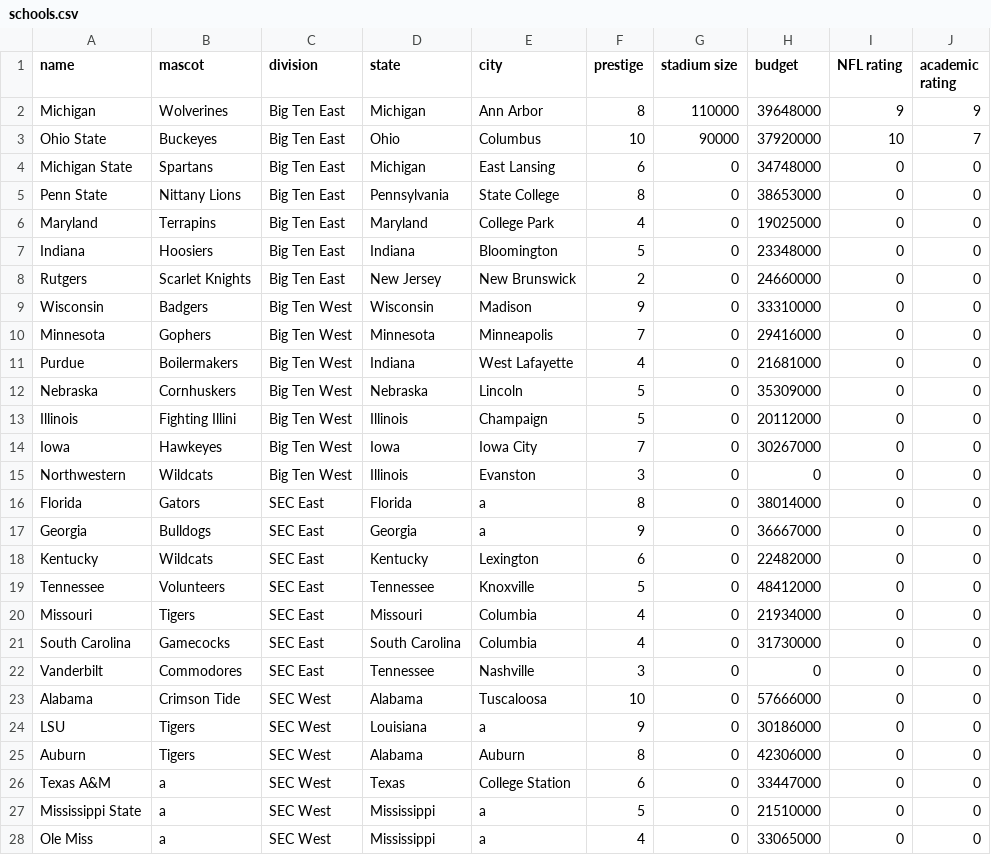
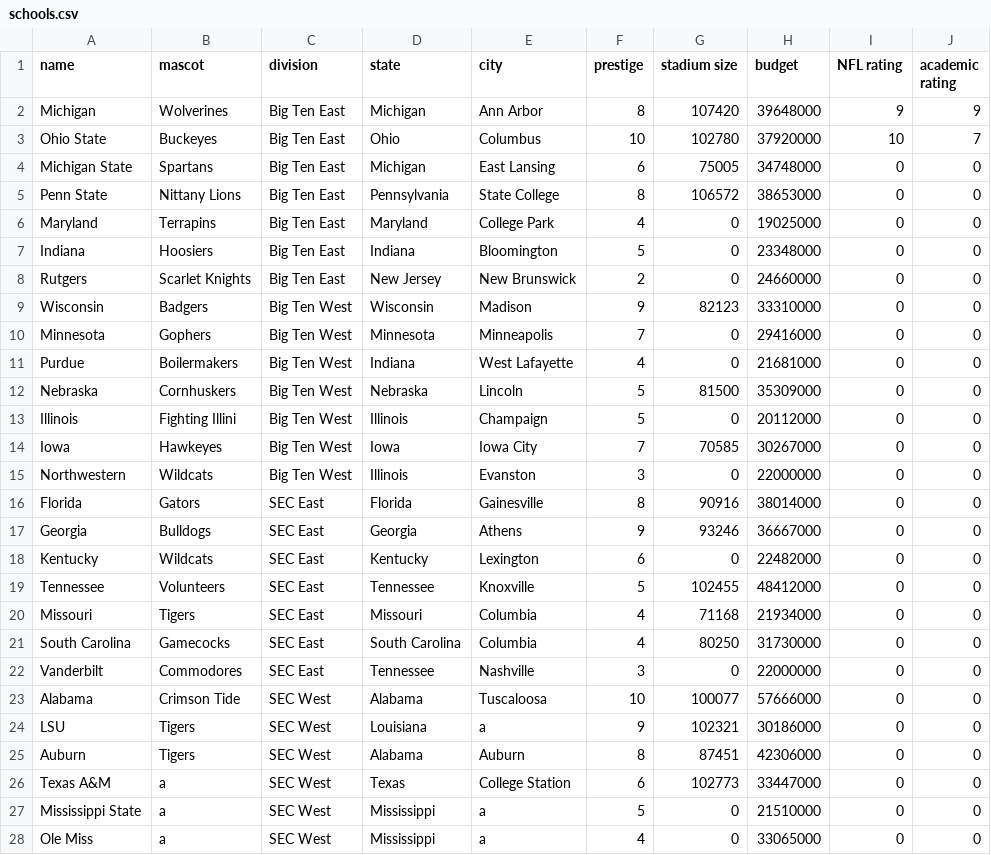
Before and after one commit to JoelRummel/CFB-Simulator, a CSV file: data/schools.csv, drawn as a sheet; only a part is shown; the diff covers the shown part only.

Commit message:
Filled in some stadium capacity data

```diff
--- a/data/schools.csv
+++ b/data/schools.csv
@@ -1,6 +1,6 @@
 name,mascot,division,state,city,prestige,stadium size,budget,NFL rating,academic rating
-Michigan,Wolverines,Big Ten East,Michigan,Ann Arbor,8,110000,39648000,9,9
-Ohio State,Buckeyes,Big Ten East,Ohio,Columbus,10,90000,37920000,10,7
-Michigan State,Spartans,Big Ten East,Michigan,East Lansing,6,0,34748000,0,0
-Penn State,Nittany Lions,Big Ten East,Pennsylvania,State College,8,0,38653000,0,0
+Michigan,Wolverines,Big Ten East,Michigan,Ann Arbor,8,107420,39648000,9,9
+Ohio State,Buckeyes,Big Ten East,Ohio,Columbus,10,102780,37920000,10,7
+Michigan State,Spartans,Big Ten East,Michigan,East Lansing,6,75005,34748000,0,0
+Penn State,Nittany Lions,Big Ten East,Pennsylvania,State College,8,106572,38653000,0,0
 Maryland,Terrapins,Big Ten East,Maryland,College Park,4,0,19025000,0,0
@@ -8,20 +8,20 @@ Indiana,Hoosiers,Big Ten East,Indiana,Bloomington,5,0,23348000,0,0
 Rutgers,Scarlet Knights,Big Ten East,New Jersey,New Brunswick,2,0,24660000,0,0
-Wisconsin,Badgers,Big Ten West,Wisconsin,Madison,9,0,33310000,0,0
+Wisconsin,Badgers,Big Ten West,Wisconsin,Madison,9,82123,33310000,0,0
 Minnesota,Gophers,Big Ten West,Minnesota,Minneapolis,7,0,29416000,0,0
 Purdue,Boilermakers,Big Ten West,Indiana,West Lafayette,4,0,21681000,0,0
-Nebraska,Cornhuskers,Big Ten West,Nebraska,Lincoln,5,0,35309000,0,0
+Nebraska,Cornhuskers,Big Ten West,Nebraska,Lincoln,5,81500,35309000,0,0
 Illinois,Fighting Illini,Big Ten West,Illinois,Champaign,5,0,20112000,0,0
-Iowa,Hawkeyes,Big Ten West,Iowa,Iowa City,7,0,30267000,0,0
-Northwestern,Wildcats,Big Ten West,Illinois,Evanston,3,0,0,0,0
-Florida,Gators,SEC East,Florida,a,8,0,38014000,0,0
-Georgia,Bulldogs,SEC East,Georgia,a,9,0,36667000,0,0
+Iowa,Hawkeyes,Big Ten West,Iowa,Iowa City,7,70585,30267000,0,0
+Northwestern,Wildcats,Big Ten West,Illinois,Evanston,3,0,22000000,0,0
+Florida,Gators,SEC East,Florida,Gainesville,8,90916,38014000,0,0
+Georgia,Bulldogs,SEC East,Georgia,Athens,9,93246,36667000,0,0
 Kentucky,Wildcats,SEC East,Kentucky,Lexington,6,0,22482000,0,0
-Tennessee,Volunteers,SEC East,Tennessee,Knoxville,5,0,48412000,0,0
-Missouri,Tigers,SEC East,Missouri,Columbia,4,0,21934000,0,0
-South Carolina,Gamecocks,SEC East,South Carolina,Columbia,4,0,31730000,0,0
-Vanderbilt,Commodores,SEC East,Tennessee,Nashville,3,0,0,0,0
-Alabama,Crimson Tide,SEC West,Alabama,Tuscaloosa,10,0,57666000,0,0
-LSU,Tigers,SEC West,Louisiana,a,9,0,30186000,0,0
-Auburn,Tigers,SEC West,Alabama,Auburn,8,0,42306000,0,0
-Texas A&M,a,SEC West,Texas,College Station,6,0,33447000,0,0
+Tennessee,Volunteers,SEC East,Tennessee,Knoxville,5,102455,48412000,0,0
+Missouri,Tigers,SEC East,Missouri,Columbia,4,71168,21934000,0,0
+South Carolina,Gamecocks,SEC East,South Carolina,Columbia,4,80250,31730000,0,0
+Vanderbilt,Commodores,SEC East,Tennessee,Nashville,3,0,22000000,0,0
+Alabama,Crimson Tide,SEC West,Alabama,Tuscaloosa,10,100077,57666000,0,0
+LSU,Tigers,SEC West,Louisiana,a,9,102321,30186000,0,0
+Auburn,Tigers,SEC West,Alabama,Auburn,8,87451,42306000,0,0
+Texas A&M,a,SEC West,Texas,College Station,6,102773,33447000,0,0
 Mississippi State,a,SEC West,Mississippi,a,5,0,21510000,0,0
```
Also changed, not shown: 65 edited cells elsewhere in this file.
